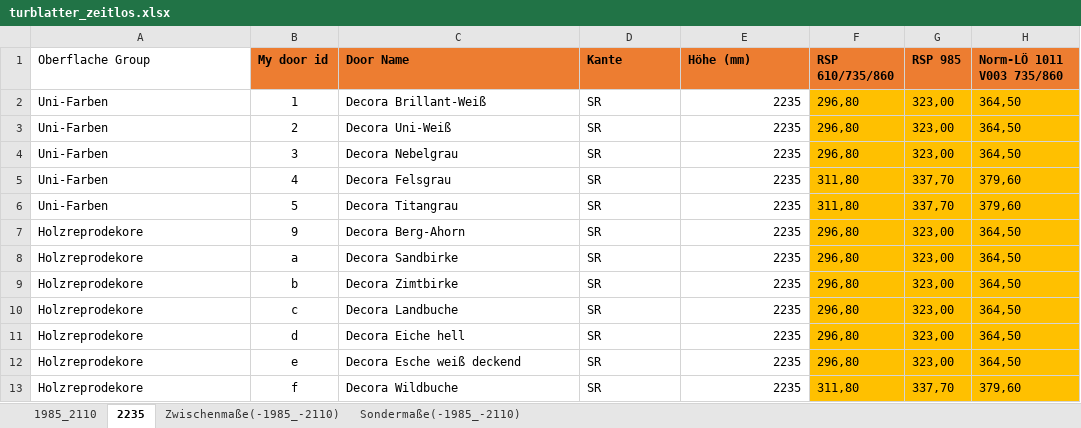
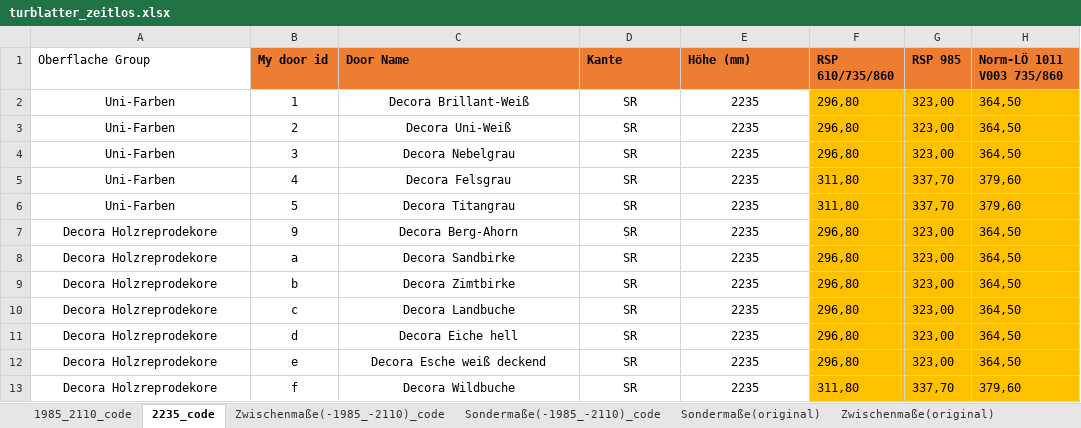
Before and after one commit to DDstar1/Herholz-Automated-Quotations-Ai, an Excel workbook: excel_inputs_files/turblatter/turblatter_zeitlos.xlsx, sheet 2235_code, drawn as a sheet; only a part is shown; values as stored, in another font and other column widths than the file's, no borders; table styles not drawn; the diff names each change by its address in the sheet, - before the commit and + after, or states it on an @@ line.

```diff
--- a/excel_inputs_files/turblatter/turblatter_zeitlos.xlsx (sheet 2235_code)
+++ b/excel_inputs_files/turblatter/turblatter_zeitlos.xlsx (sheet 2235_code)
-sheet tab: 1985_2110
+sheet tab: 1985_2110_code
-sheet tab: 2235
+sheet tab: 2235_code
-sheet tab: Zwischenmaße(-1985_-2110)
+sheet tab: Zwischenmaße(-1985_-2110)_code
-sheet tab: Sondermaße(-1985_-2110)
+sheet tab: Sondermaße(-1985_-2110)_code
+sheet tab: Sondermaße(original)
+sheet tab: Zwischenmaße(original)
-A2:A13 alignment: left
+A2:A13 alignment: center
-C2:D13 alignment: left
+C2:D13 alignment: center
-E2:E13 alignment: right
+E2:E13 alignment: center
-A7:A13 (Oberflache Group): Holzreprodekore
+A7:A13 (Oberflache Group): Decora Holzreprodekore
```
Also changed, not shown: sheet Zwischenmaße(-1985_-2110)_code, sheet Sondermaße(-1985_-2110)_code, sheet 1985_2110_code, 36 other files.
